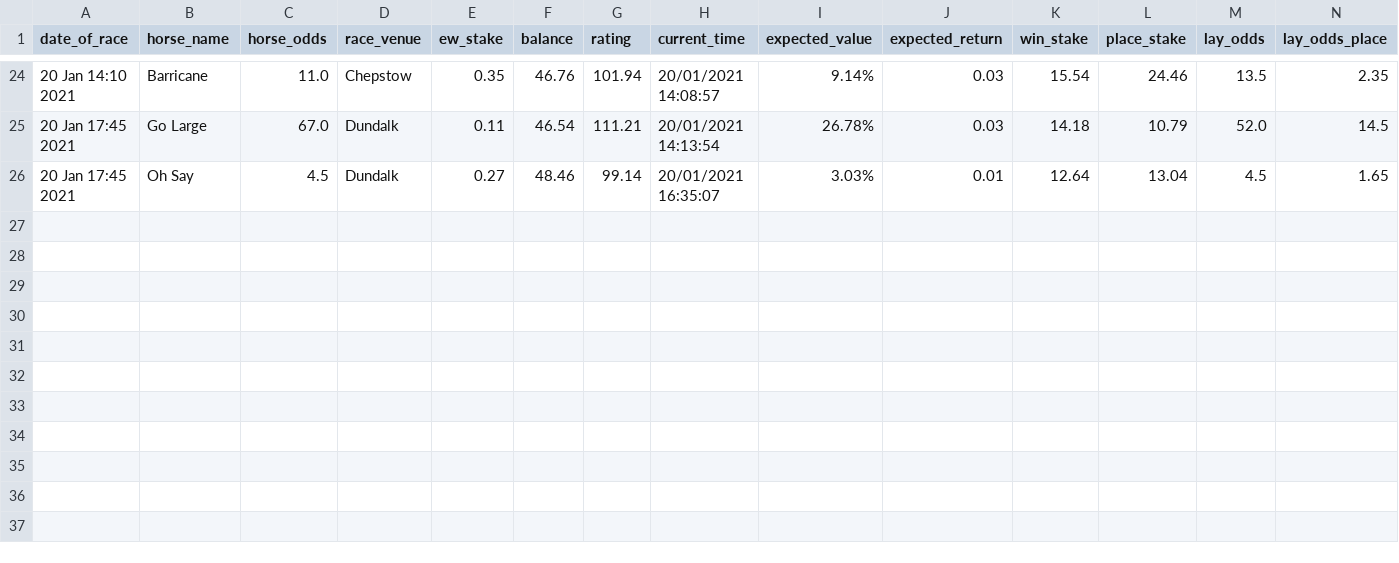
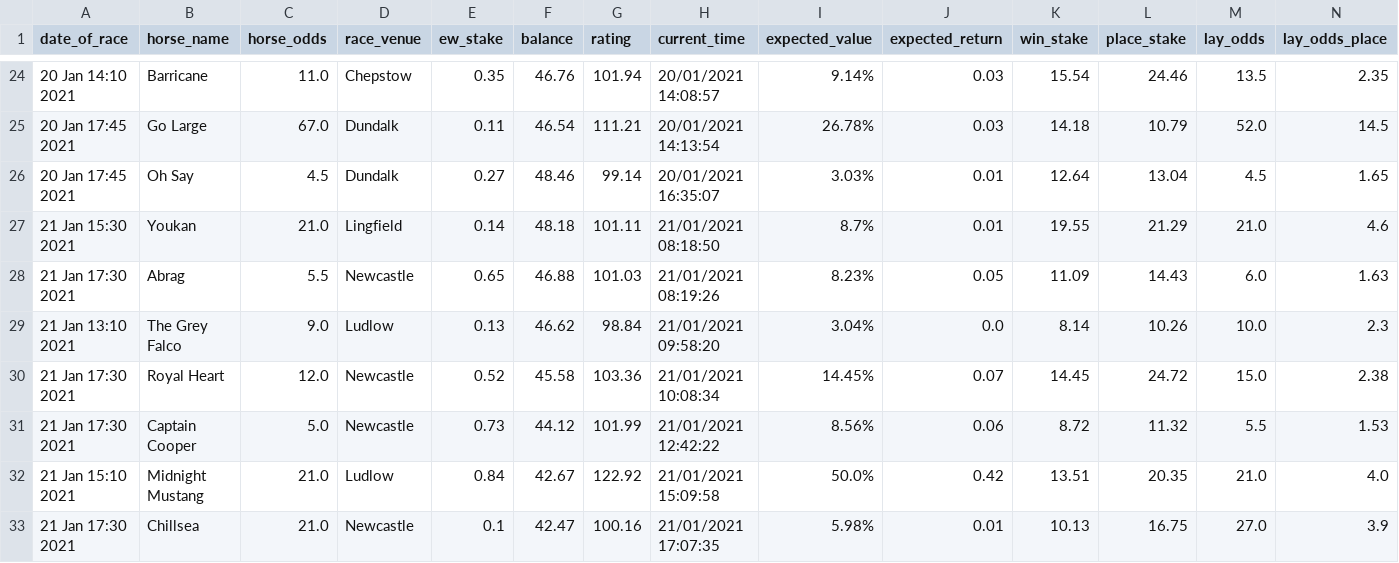
Before and after one commit to tom-pollak/each-way-matcher, a CSV file: returns/returns.csv, drawn as a sheet; only a part is shown, gaps mark what is left out; rows hold the shown columns only; the diff names each change by its address in the sheet, - before the commit and + after, or states it on an @@ line.

Commit message:
update returns

```diff
--- a/returns/returns.csv
+++ b/returns/returns.csv
+row 27: 21 Jan 15:30 2021 | Youkan | 21.0 | Lingfield | 0.14 | 48.18 | 101.11 | 21/01/2021 08:18:50 | 8.7% | 0.01 | 19.55 | 21.29 | 21.0 | 4.6
+row 28: 21 Jan 17:30 2021 | Abrag | 5.5 | Newcastle | 0.65 | 46.88 | 101.03 | 21/01/2021 08:19:26 | 8.23% | 0.05 | 11.09 | 14.43 | 6.0 | 1.63
+row 29: 21 Jan 13:10 2021 | The Grey Falco | 9.0 | Ludlow | 0.13 | 46.62 | 98.84 | 21/01/2021 09:58:20 | 3.04% | 0.0 | 8.14 | 10.26 | 10.0 | 2.3
+row 30: 21 Jan 17:30 2021 | Royal Heart | 12.0 | Newcastle | 0.52 | 45.58 | 103.36 | 21/01/2021 10:08:34 | 14.45% | 0.07 | 14.45 | 24.72 | 15.0 | 2.38
+row 31: 21 Jan 17:30 2021 | Captain Cooper | 5.0 | Newcastle | 0.73 | 44.12 | 101.99 | 21/01/2021 12:42:22 | 8.56% | 0.06 | 8.72 | 11.32 | 5.5 | 1.53
+row 32: 21 Jan 15:10 2021 | Midnight Mustang | 21.0 | Ludlow | 0.84 | 42.67 | 122.92 | 21/01/2021 15:09:58 | 50.0% | 0.42 | 13.51 | 20.35 | 21.0 | 4.0
+row 33: 21 Jan 17:30 2021 | Chillsea | 21.0 | Newcastle | 0.1 | 42.47 | 100.16 | 21/01/2021 17:07:35 | 5.98% | 0.01 | 10.13 | 16.75 | 27.0 | 3.9
```
Also changed, not shown: 1 other file.
